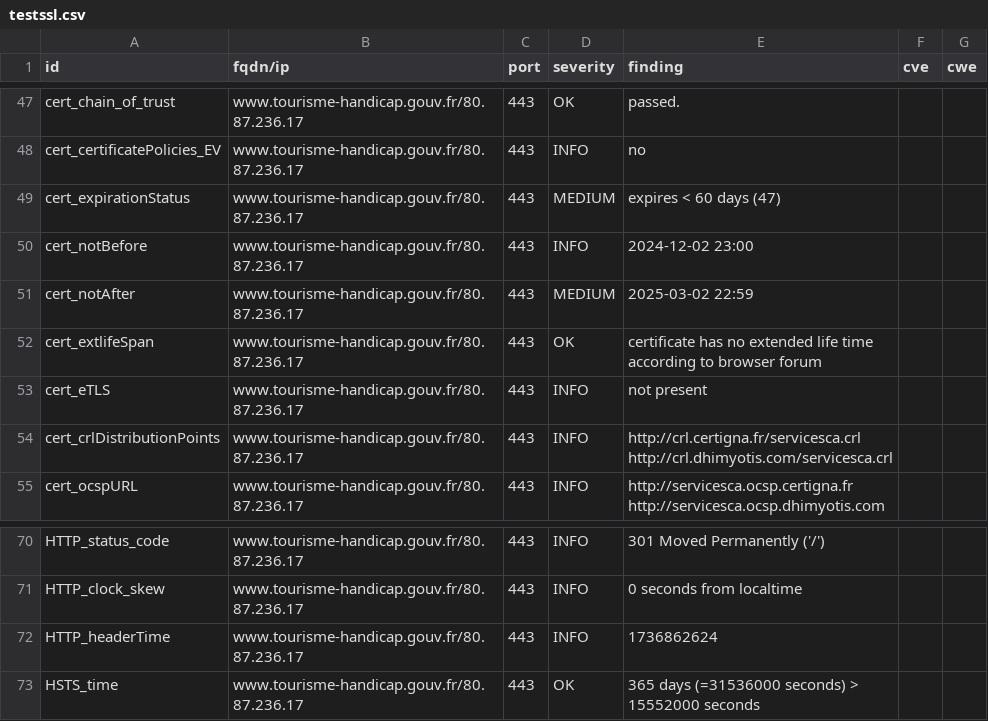
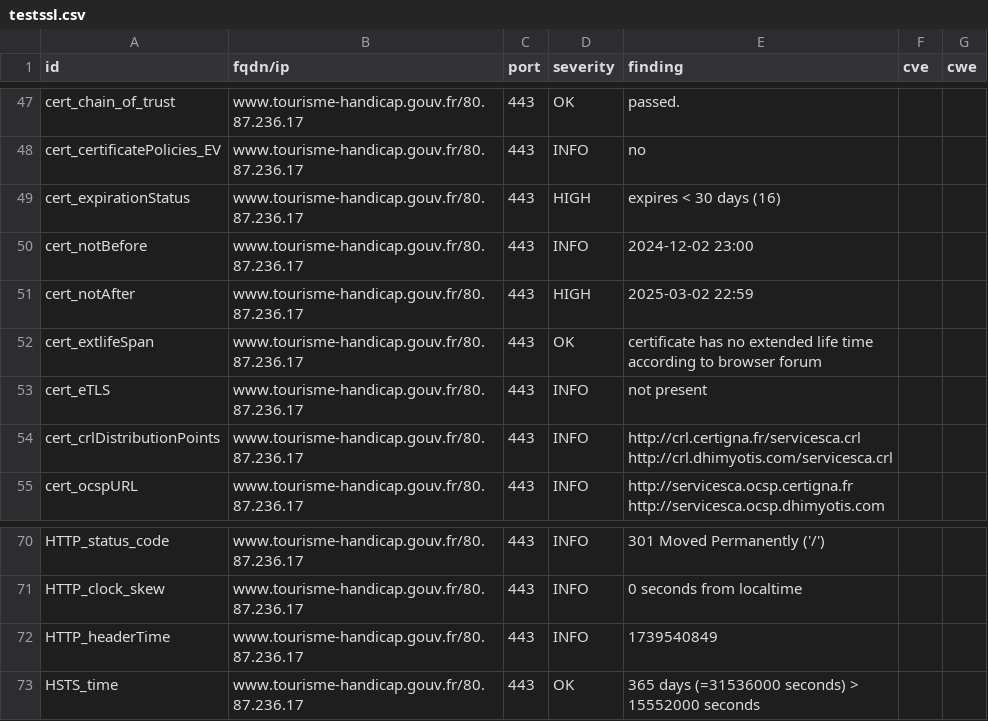
Before and after one commit to GKO-org/dashlordPrd10, a CSV file: results/aHR0cHM6Ly93d3cudG91cmlzbWUtaGFuZGljYXAuZ291di5mcg==/testssl.csv, drawn as a sheet; only a part is shown, gaps mark what is left out.

```diff
--- a/results/aHR0cHM6Ly93d3cudG91cmlzbWUtaGFuZGljYXAuZ291di5mcg==/testssl.csv
+++ b/results/aHR0cHM6Ly93d3cudG91cmlzbWUtaGFuZGljYXAuZ291di5mcg==/testssl.csv
@@ -48,5 +48,5 @@
 "cert_certificatePolicies_EV","www.tourisme-handicap.gouv.fr/80.87.236.17","443","INFO","no","",""
-"cert_expirationStatus","www.tourisme-handicap.gouv.fr/80.87.236.17","443","MEDIUM","expires < 60 days (47)","",""
+"cert_expirationStatus","www.tourisme-handicap.gouv.fr/80.87.236.17","443","HIGH","expires < 30 days (16)","",""
 "cert_notBefore","www.tourisme-handicap.gouv.fr/80.87.236.17","443","INFO","2024-12-02 23:00","",""
-"cert_notAfter","www.tourisme-handicap.gouv.fr/80.87.236.17","443","MEDIUM","2025-03-02 22:59","",""
+"cert_notAfter","www.tourisme-handicap.gouv.fr/80.87.236.17","443","HIGH","2025-03-02 22:59","",""
 "cert_extlifeSpan","www.tourisme-handicap.gouv.fr/80.87.236.17","443","OK","certificate has no extended life time according to browser forum","",""
@@ -71,3 +71,3 @@
 "HTTP_clock_skew","www.tourisme-handicap.gouv.fr/80.87.236.17","443","INFO","0 seconds from localtime","",""
-"HTTP_headerTime","www.tourisme-handicap.gouv.fr/80.87.236.17","443","INFO","1736862624","",""
+"HTTP_headerTime","www.tourisme-handicap.gouv.fr/80.87.236.17","443","INFO","1739540849","",""
 "HSTS_time","www.tourisme-handicap.gouv.fr/80.87.236.17","443","OK","365 days (=31536000 seconds) > 15552000 seconds","",""
```
Also changed, not shown: 8 other files.
